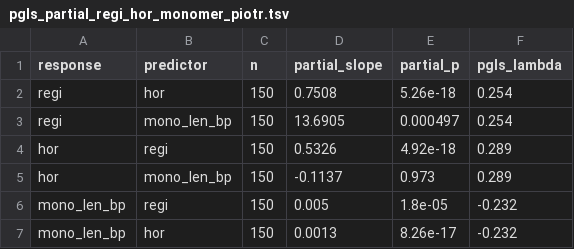
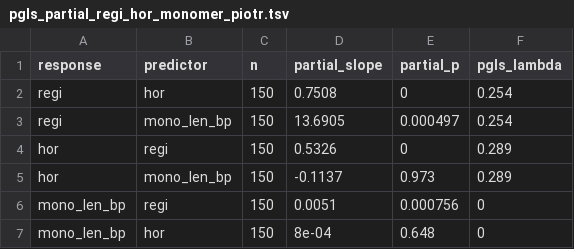
Before and after one commit to jacgonisa/DToL_phylogenomics, a TSV file: 01_species_tree/data/pgls_partial_regi_hor_monomer_piotr.tsv, drawn as a sheet.

Commit message:
01_species_tree: caper::pgls for correlations; reorder tree rings + architecture track + methods
- PGLS now uses caper::pgls (lambda=ML, BM fallback) instead of hand-rolled nlme::gls+
  corPagel; PIC/phylosig unchanged. Results equivalent, no lambda-overshoot artifacts.
- Ringed tree reordered to Ian's outside->inside order: genome size, chromosome number,
  genome GC, satellite monomer length, satellite total amount (bp, NEW), HOR score,
  HOR regimentation, centromere architecture (NEW innermost discrete track). Dropped the
  satellite-GC ring. All rings carry legends.
- Added METHODS_trait_correlations.md (manuscript paragraph, caper-cited).

```diff
--- a/01_species_tree/data/pgls_partial_regi_hor_monomer_piotr.tsv
+++ b/01_species_tree/data/pgls_partial_regi_hor_monomer_piotr.tsv
@@ -1,7 +1,7 @@
 response	predictor	n	partial_slope	partial_p	pgls_lambda
-regi	hor	150	0.7508	5.26e-18	0.254
+regi	hor	150	0.7508	0	0.254
 regi	mono_len_bp	150	13.6905	0.000497	0.254
-hor	regi	150	0.5326	4.92e-18	0.289
+hor	regi	150	0.5326	0	0.289
 hor	mono_len_bp	150	-0.1137	0.973	0.289
-mono_len_bp	regi	150	0.005	1.8e-05	-0.232
-mono_len_bp	hor	150	0.0013	8.26e-17	-0.232
+mono_len_bp	regi	150	0.0051	0.000756	0
+mono_len_bp	hor	150	8e-04	0.648	0
```
Also changed, not shown: 01_species_tree/data/pgls_partial_regi_hor_monomer_ian.tsv, 01_species_tree/data/pgls_trait_correlations_325sp_ian.tsv, 18 other files.
